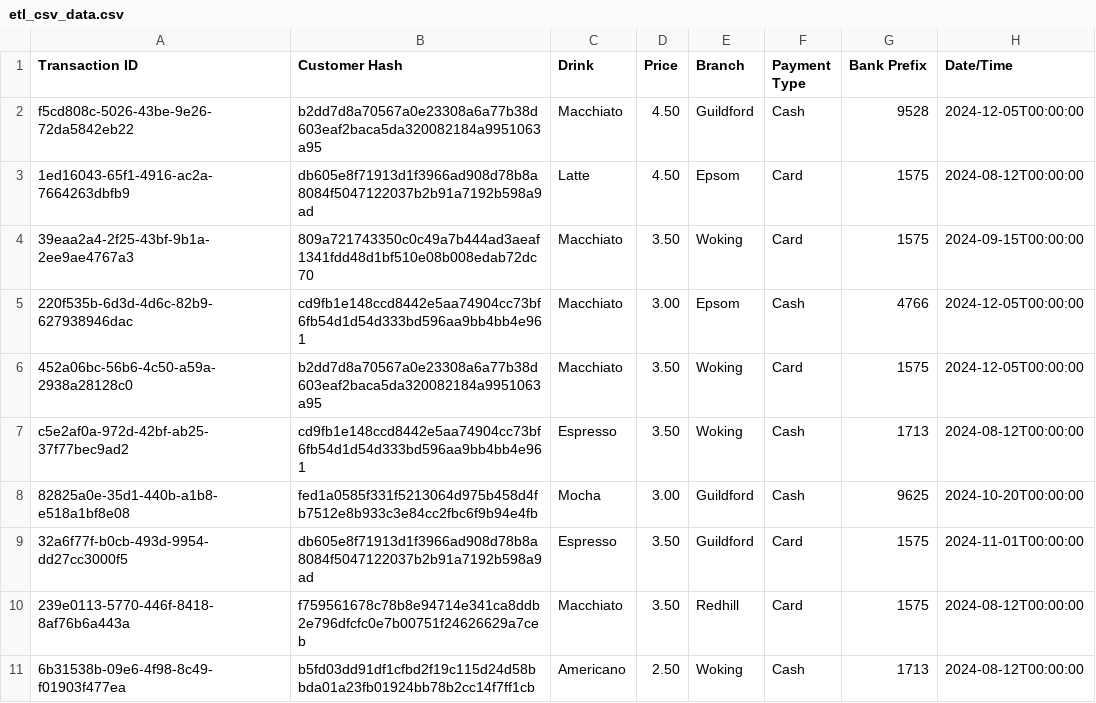
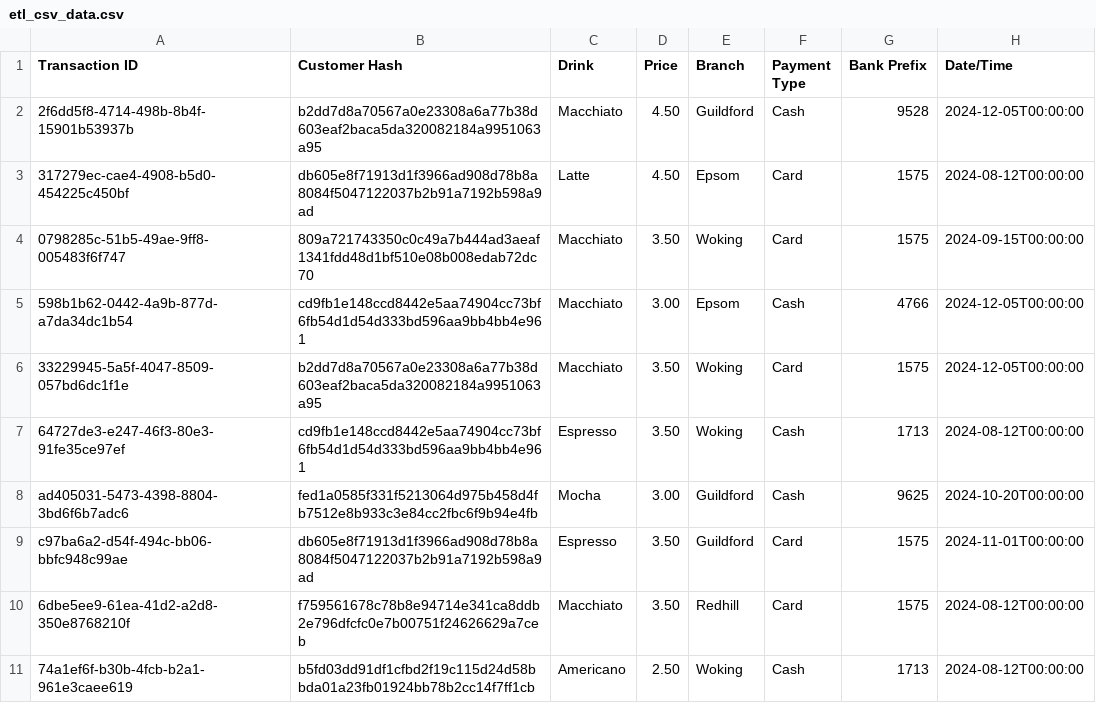
Before and after one commit to Eng-ADAL/Obscured-by-Clouds, a CSV file: data_ext/etl_csv_data.csv, drawn as a sheet.

Commit message:
Refactor app UI and ETL display, update data and utils
- Added `ui.py` module and integrated banner/header display in `app.py`
- Enhanced extract/transform terminal output with Rich panels
- Updated CSV sample data for ETL tests
- Refined `utils.py` with Rich console support and minor helper fixes
- Updated `.gitignore` to include data files

```diff
--- a/data_ext/etl_csv_data.csv
+++ b/data_ext/etl_csv_data.csv
@@ -1,11 +1,11 @@
 Transaction ID,Customer Hash,Drink,Price,Branch,Payment Type,Bank Prefix,Date/Time
-f5cd808c-5026-43be-9e26-72da5842eb22,b2dd7d8a70567a0e23308a6a77b38d603eaf2baca5da320082184a9951063a95,Macchiato,4.50,Guildford,Cash,9528,2024-12-05T00:00:00
-1ed16043-65f1-4916-ac2a-7664263dbfb9,db605e8f71913d1f3966ad908d78b8a8084f5047122037b2b91a7192b598a9ad,Latte,4.50,Epsom,Card,1575,2024-08-12T00:00:00
-39eaa2a4-2f25-43bf-9b1a-2ee9ae4767a3,809a721743350c0c49a7b444ad3aeaf1341fdd48d1bf510e08b008edab72dc70,Macchiato,3.50,Woking,Card,1575,2024-09-15T00:00:00
-220f535b-6d3d-4d6c-82b9-627938946dac,cd9fb1e148ccd8442e5aa74904cc73bf6fb54d1d54d333bd596aa9bb4bb4e961,Macchiato,3.00,Epsom,Cash,4766,2024-12-05T00:00:00
-452a06bc-56b6-4c50-a59a-2938a28128c0,b2dd7d8a70567a0e23308a6a77b38d603eaf2baca5da320082184a9951063a95,Macchiato,3.50,Woking,Card,1575,2024-12-05T00:00:00
-c5e2af0a-972d-42bf-ab25-37f77bec9ad2,cd9fb1e148ccd8442e5aa74904cc73bf6fb54d1d54d333bd596aa9bb4bb4e961,Espresso,3.50,Woking,Cash,1713,2024-08-12T00:00:00
-82825a0e-35d1-440b-a1b8-e518a1bf8e08,fed1a0585f331f5213064d975b458d4fb7512e8b933c3e84cc2fbc6f9b94e4fb,Mocha,3.00,Guildford,Cash,9625,2024-10-20T00:00:00
-32a6f77f-b0cb-493d-9954-dd27cc3000f5,db605e8f71913d1f3966ad908d78b8a8084f5047122037b2b91a7192b598a9ad,Espresso,3.50,Guildford,Card,1575,2024-11-01T00:00:00
-239e0113-5770-446f-8418-8af76b6a443a,f759561678c78b8e94714e341ca8ddb2e796dfcfc0e7b00751f24626629a7ceb,Macchiato,3.50,Redhill,Card,1575,2024-08-12T00:00:00
-6b31538b-09e6-4f98-8c49-f01903f477ea,b5fd03dd91df1cfbd2f19c115d24d58bbda01a23fb01924bb78b2cc14f7ff1cb,Americano,2.50,Woking,Cash,1713,2024-08-12T00:00:00
+2f6dd5f8-4714-498b-8b4f-15901b53937b,b2dd7d8a70567a0e23308a6a77b38d603eaf2baca5da320082184a9951063a95,Macchiato,4.50,Guildford,Cash,9528,2024-12-05T00:00:00
+317279ec-cae4-4908-b5d0-454225c450bf,db605e8f71913d1f3966ad908d78b8a8084f5047122037b2b91a7192b598a9ad,Latte,4.50,Epsom,Card,1575,2024-08-12T00:00:00
+0798285c-51b5-49ae-9ff8-005483f6f747,809a721743350c0c49a7b444ad3aeaf1341fdd48d1bf510e08b008edab72dc70,Macchiato,3.50,Woking,Card,1575,2024-09-15T00:00:00
+598b1b62-0442-4a9b-877d-a7da34dc1b54,cd9fb1e148ccd8442e5aa74904cc73bf6fb54d1d54d333bd596aa9bb4bb4e961,Macchiato,3.00,Epsom,Cash,4766,2024-12-05T00:00:00
+33229945-5a5f-4047-8509-057bd6dc1f1e,b2dd7d8a70567a0e23308a6a77b38d603eaf2baca5da320082184a9951063a95,Macchiato,3.50,Woking,Card,1575,2024-12-05T00:00:00
+64727de3-e247-46f3-80e3-91fe35ce97ef,cd9fb1e148ccd8442e5aa74904cc73bf6fb54d1d54d333bd596aa9bb4bb4e961,Espresso,3.50,Woking,Cash,1713,2024-08-12T00:00:00
+ad405031-5473-4398-8804-3bd6f6b7adc6,fed1a0585f331f5213064d975b458d4fb7512e8b933c3e84cc2fbc6f9b94e4fb,Mocha,3.00,Guildford,Cash,9625,2024-10-20T00:00:00
+c97ba6a2-d54f-494c-bb06-bbfc948c99ae,db605e8f71913d1f3966ad908d78b8a8084f5047122037b2b91a7192b598a9ad,Espresso,3.50,Guildford,Card,1575,2024-11-01T00:00:00
+6dbe5ee9-61ea-41d2-a2d8-350e8768210f,f759561678c78b8e94714e341ca8ddb2e796dfcfc0e7b00751f24626629a7ceb,Macchiato,3.50,Redhill,Card,1575,2024-08-12T00:00:00
+74a1ef6f-b30b-4fcb-b2a1-961e3caee619,b5fd03dd91df1cfbd2f19c115d24d58bbda01a23fb01924bb78b2cc14f7ff1cb,Americano,2.50,Woking,Cash,1713,2024-08-12T00:00:00
```
Also changed, not shown: 4 other files.
